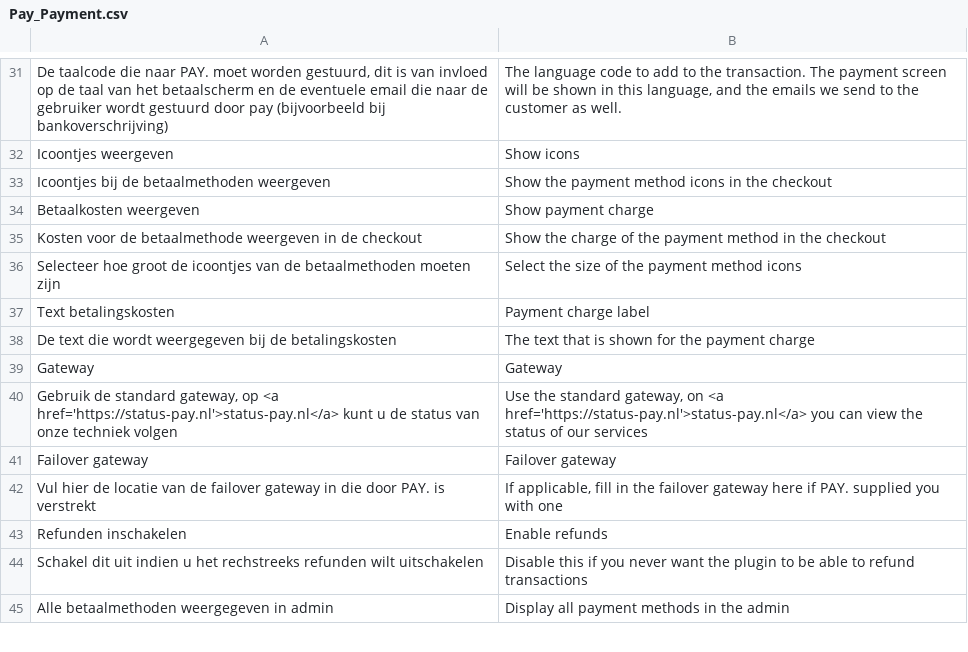
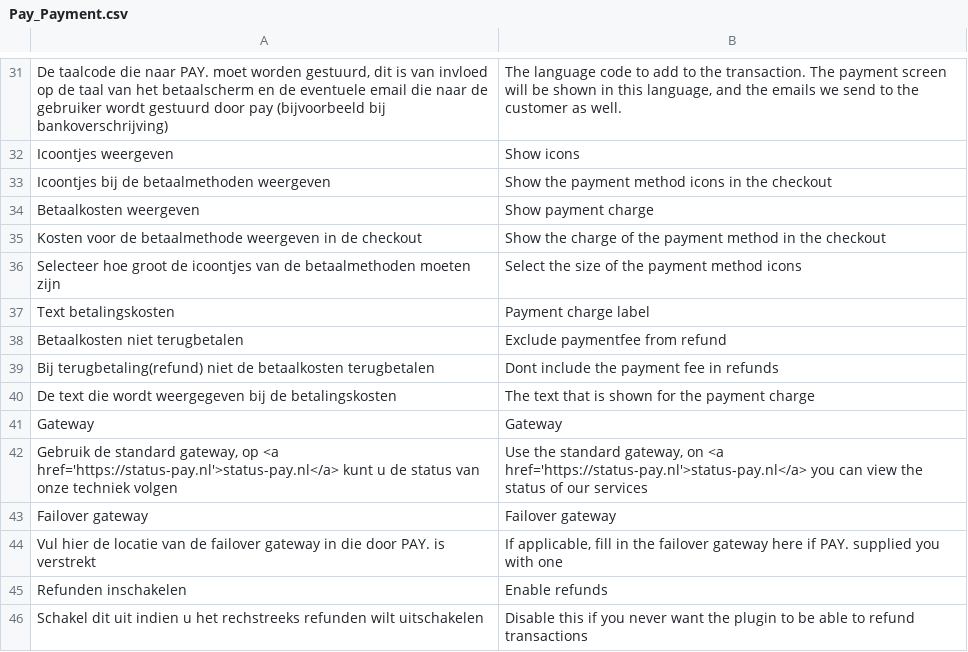
Before and after one commit to paynl/magento-plugin, a CSV file: app/locale/en_US/Pay_Payment.csv, drawn as a sheet; only a part is shown, gaps mark what is left out; the shorter side is filled out with more unchanged rows; the diff names each change by its address in the sheet, - before the commit and + after, or states it on an @@ line.

Commit message:
Added setting for not including paymentcosts in refunds

```diff
--- a/app/locale/en_US/Pay_Payment.csv
+++ b/app/locale/en_US/Pay_Payment.csv
+row 38: Betaalkosten niet terugbetalen | Exclude paymentfee from refund
+row 39: Bij terugbetaling(refund) niet de betaalkosten terugbetalen | Dont include the payment fee in refunds
```
Also changed, not shown: 3 other files.
